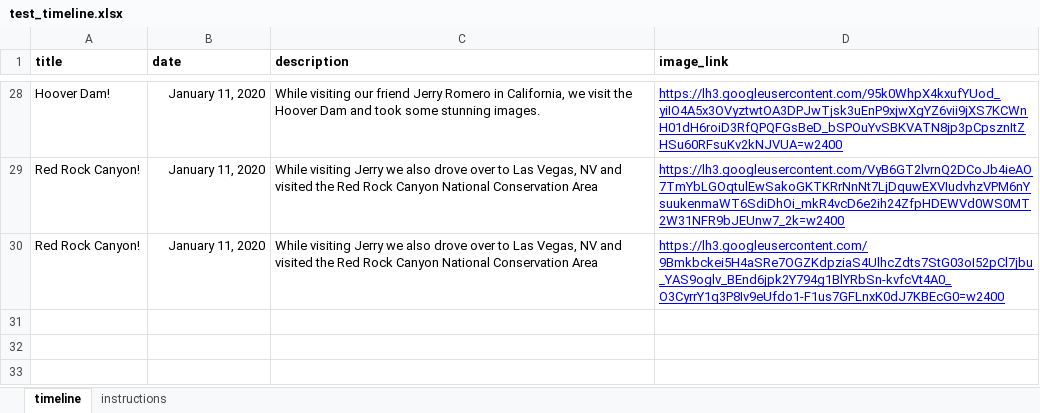
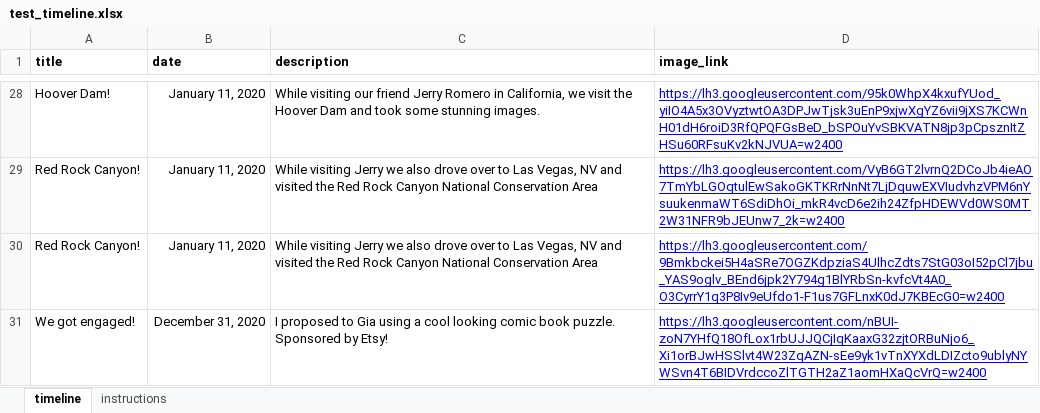
Before and after one commit to oshears/oshears.github.io, an Excel workbook: _data/test_timeline.xlsx, sheet timeline, drawn as a sheet; only a part is shown, gaps mark what is left out; values as stored, in another font and other column widths than the file's, no borders; charts and pictures not drawn; the diff names each change by its address in the sheet, - before the commit and + after, or states it on an @@ line.

```diff
--- a/_data/test_timeline.xlsx (sheet timeline)
+++ b/_data/test_timeline.xlsx (sheet timeline)
+row 31: We got engaged! | December 31, 2020 | I proposed to Gia using a cool looking comic book puzzle. Sponsored by Etsy! | https://lh3.googleusercontent.com/nBUI-zoN7YHfQ18OfLox1rbUJJQCjIqKaaxG32zjtORBuNjo6_Xi1orBJwHSSlvt4W23ZqAZN-sEe9yk1vTnXYXdLDIZcto9ublyNYWSvn4T6BIDVrdccoZlTGTH2aZ1aomHXaQcVrQ=w2400
```
Also changed, not shown: 1 other file.
